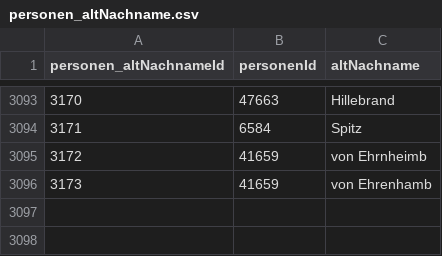
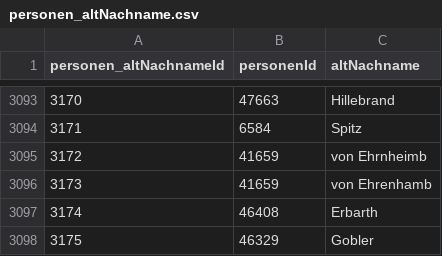
Before and after one commit to donauhandel/krems-data, a CSV file: orig_data/csvs/personen_altNachname.csv, drawn as a sheet; only a part is shown, gaps mark what is left out.

```diff
--- a/orig_data/csvs/personen_altNachname.csv
+++ b/orig_data/csvs/personen_altNachname.csv
@@ -3096 +3096,3 @@ personen_altNachnameId,personenId,altNachname
 3173,41659,von Ehrenhamb
+3174,46408,Erbarth
+3175,46329,Gobler
```
Also changed, not shown: orig_data/csvs/orte_literatur.csv, orig_data/csvs/personen_anmerkungen.csv, 9 other files.
